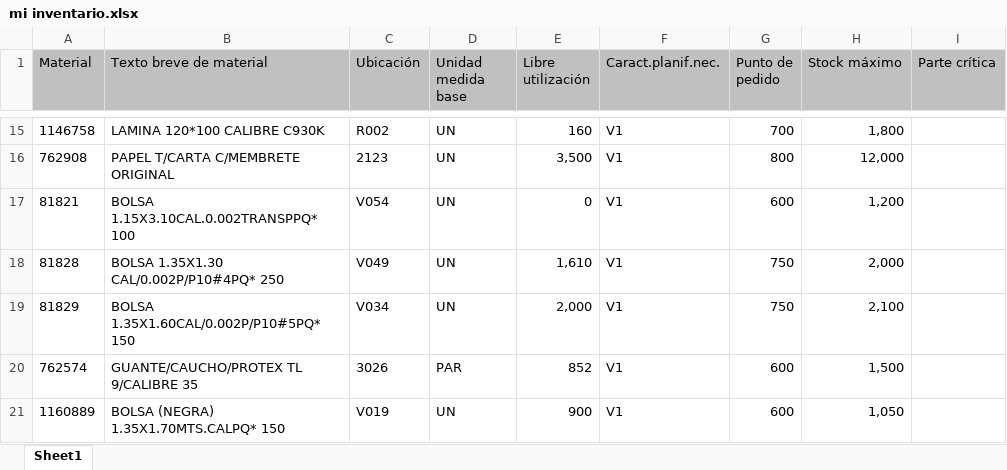
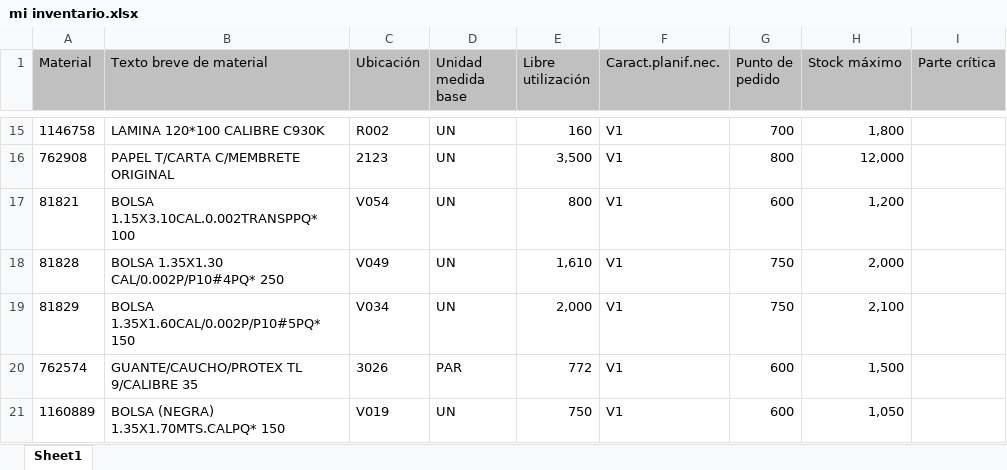
Before and after one commit to reservaseternit-netizen/reservas-app, an Excel workbook: mi inventario.xlsx, sheet Sheet1, drawn as a sheet; only a part is shown, gaps mark what is left out; values as stored, in another font and other column widths than the file's, no borders; the diff covers the shown part only; the diff names each change by its address in the sheet, - before the commit and + after, or states it on an @@ line.

Commit message:
Add files via upload

```diff
--- a/mi inventario.xlsx (sheet Sheet1)
+++ b/mi inventario.xlsx (sheet Sheet1)
-E17 (Libre utilización): 0
+E17 (Libre utilización): 800
-E20 (Libre utilización): 852
+E20 (Libre utilización): 772
-E21 (Libre utilización): 900
+E21 (Libre utilización): 750
```
Also changed, not shown: 48 edited cells elsewhere in this sheet.
